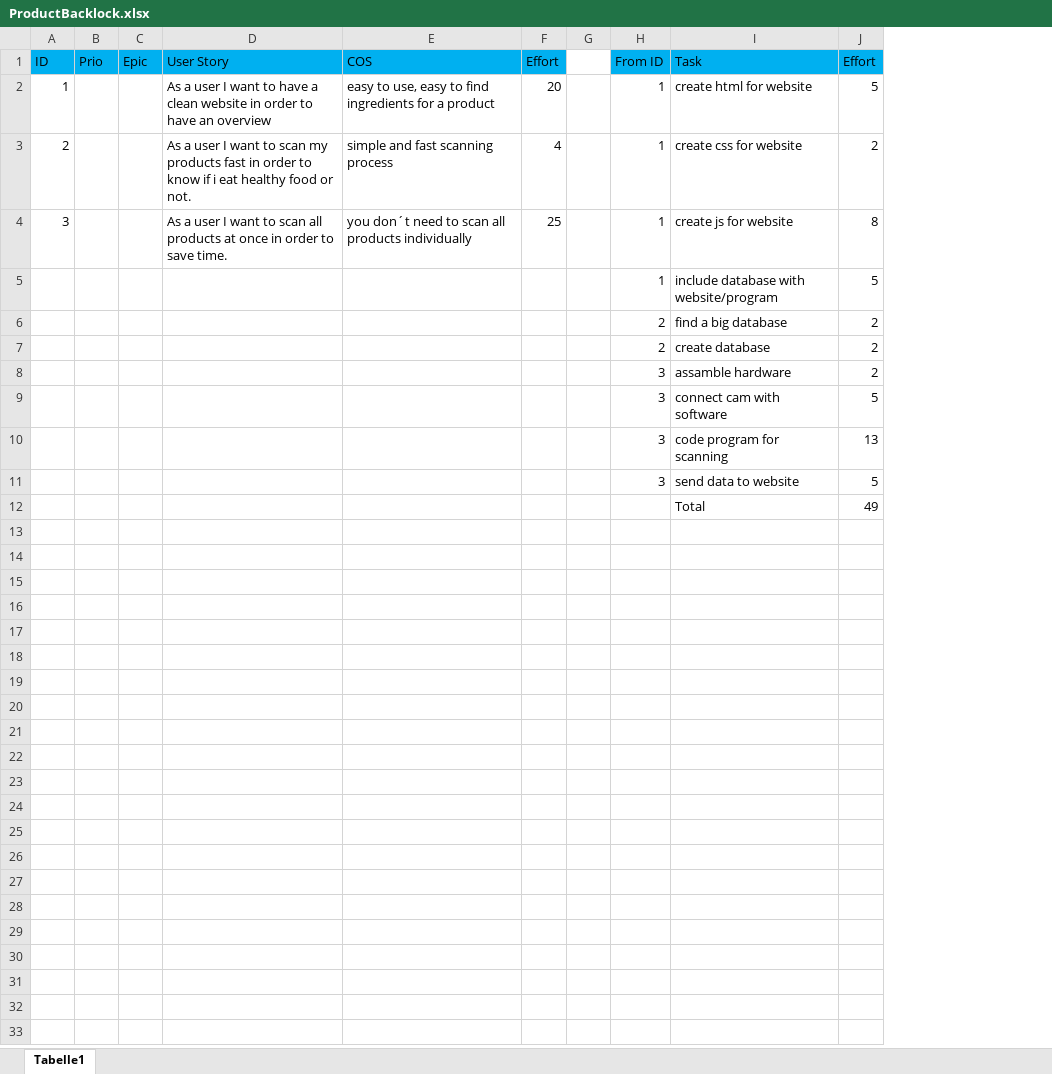
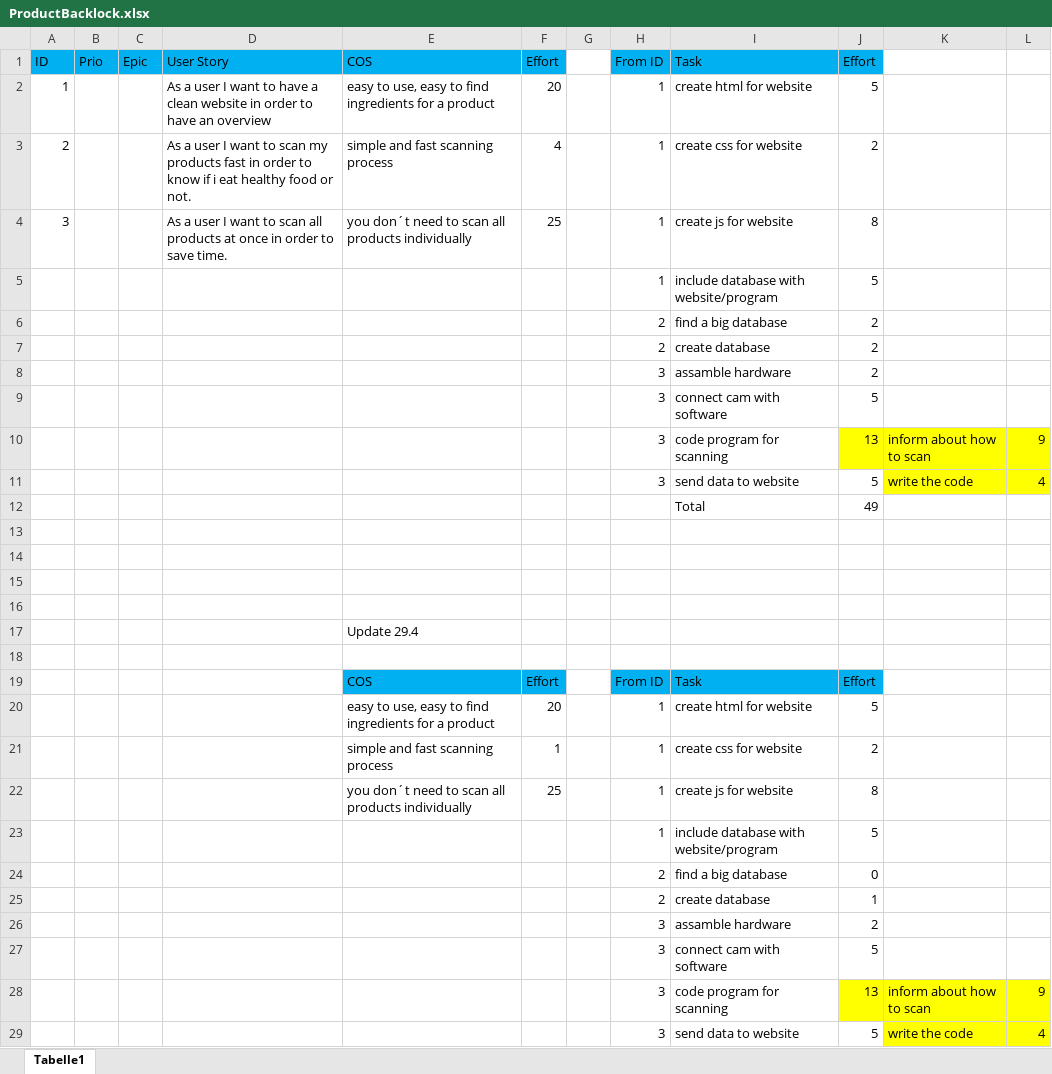
Before and after one commit to LandvoigtStefan/FoodScanner, an Excel workbook: 01_ProjectPlanning/05_ProductBacklock/ProductBacklock.xlsx, sheet Tabelle1, drawn as a sheet; only a part is shown; values as stored, in another font and other column widths than the file's, no borders; charts and pictures not drawn; removed rows and columns are numbered as before the commit, all else as after; the diff covers the shown part only; the diff names each change by its address in the sheet, - before the commit and + after, or states it on an @@ line.

Commit message:
updated diagram

```diff
--- a/01_ProjectPlanning/05_ProductBacklock/ProductBacklock.xlsx (sheet Tabelle1)
+++ b/01_ProjectPlanning/05_ProductBacklock/ProductBacklock.xlsx (sheet Tabelle1)
-column G, empty
+column G, empty
+column K, rows 10-11: inform about how to scan | write the code
+column L, rows 10-11: 9 | 4
-J10 fill: none
+J10 fill: #FFFF00
+row 13: (empty)
+row 14: (empty)
+row 15: (empty)
+row 16: (empty)
+row 17:  |  |  |  | Update 29.4
+row 18: (empty)
+row 19:  |  |  |  | COS | Effort |  | From ID | Task | Effort
+row 20:  |  |  |  | easy to use, easy to find ingredients for a product | 20 |  | 1 | create html for website | 5
+row 21:  |  |  |  | simple and fast scanning process | 1 |  | 1 | create css for website | 2
+row 22:  |  |  |  | you don´t need to scan all products individually | 25 |  | 1 | create js for website | 8
+row 23:  |  |  |  |  |  |  | 1 | include database with website/program | 5
+row 24:  |  |  |  |  |  |  | 2 | find a big database | 0
+row 25:  |  |  |  |  |  |  | 2 | create database | 1
+row 26:  |  |  |  |  |  |  | 3 | assamble hardware | 2
+row 27:  |  |  |  |  |  |  | 3 | connect cam with software | 5
+row 28:  |  |  |  |  |  |  | 3 | code program for scanning | 13 | inform about how to scan | 9
+row 29:  |  |  |  |  |  |  | 3 | send data to website | 5 | write the code | 4
```
Also changed, not shown: 21 added rows elsewhere in this sheet, formulas that keep their value, charts or pictures.
